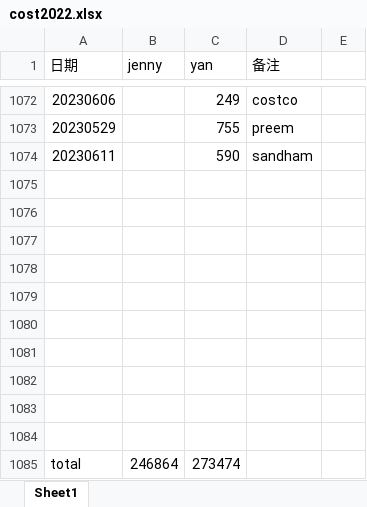
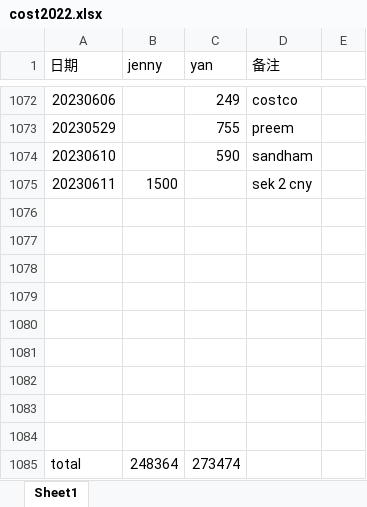
Before and after one commit to yanhuanwang/cost2022, an Excel workbook: cost2022.xlsx, sheet Sheet1, drawn as a sheet; only a part is shown, gaps mark what is left out; values as stored, in another font and other column widths than the file's, no borders; removed rows and columns are numbered as before the commit, all else as after; the diff names each change by its address in the sheet, - before the commit and + after, or states it on an @@ line.

Commit message:
20230611

```diff
--- a/cost2022.xlsx (sheet Sheet1)
+++ b/cost2022.xlsx (sheet Sheet1)
-A1074 (日期): 20230611
+A1074 (日期): 20230610
+row 1075: 20230611 | 1500 |  | sek 2 cny
-row 1084: (empty)
-B1085 (jenny): 246864
+B1085 (jenny): 248364
```
